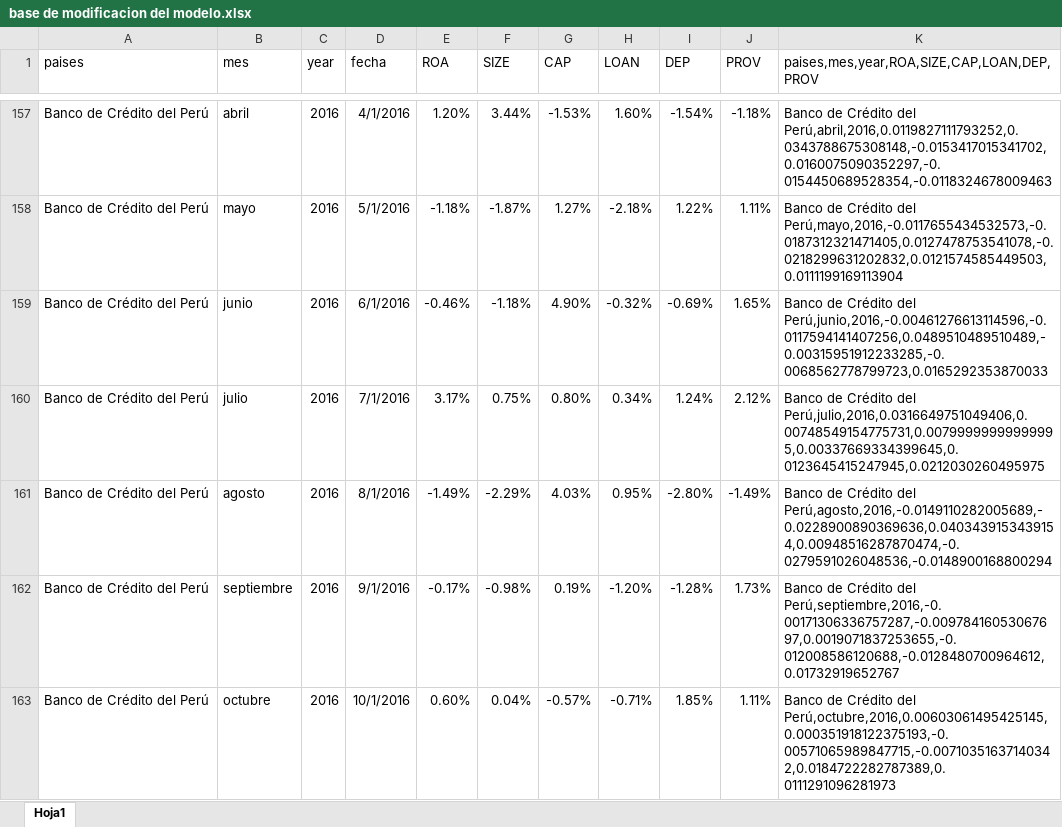
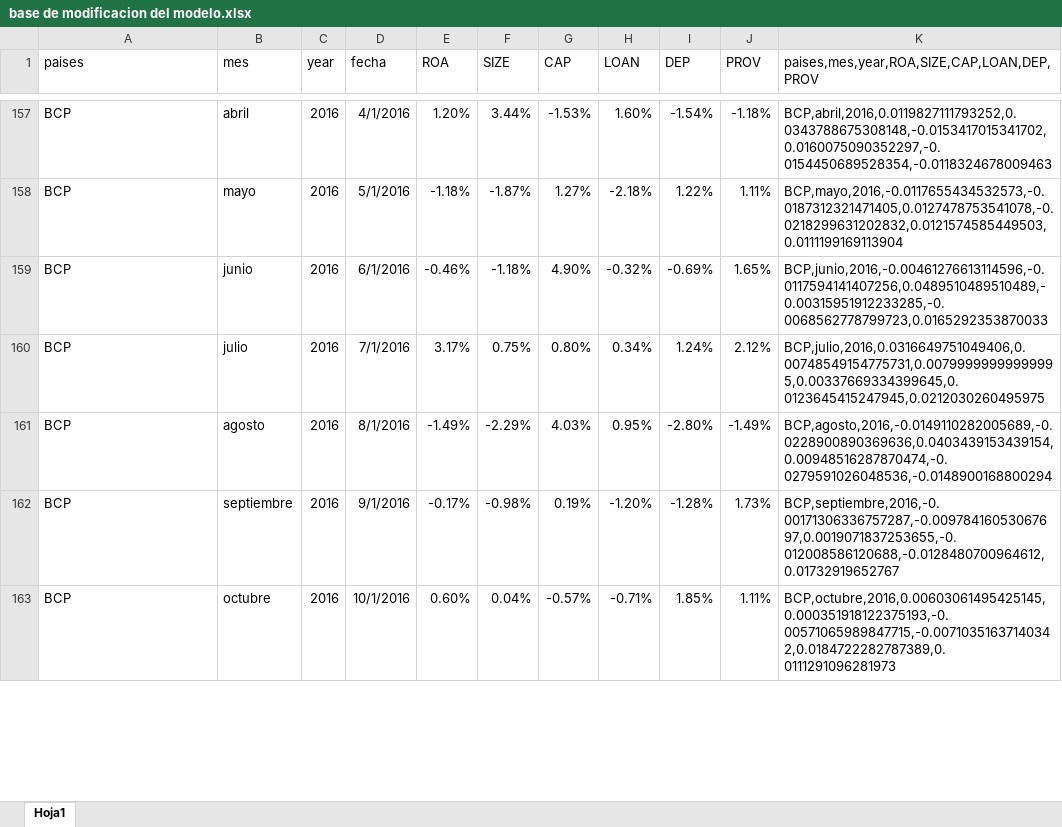
Before and after one commit to JeancarloGeldres/Analysis-Factors-Interns-, an Excel workbook: data/base de modificacion del modelo.xlsx, sheet Hoja1, drawn as a sheet; only a part is shown, gaps mark what is left out; values as stored, in another font and other column widths than the file's, no borders; the diff covers the shown part only; the diff names each change by its address in the sheet, - before the commit and + after, or states it on an @@ line.

```diff
--- a/data/base de modificacion del modelo.xlsx (sheet Hoja1)
+++ b/data/base de modificacion del modelo.xlsx (sheet Hoja1)
-A157:A163 (paises): Banco de Crédito del Perú
+A157:A163 (paises): BCP
-K157: Banco de Crédito del Perú,abril,2016,0.0119827111793252,0.0343788675308148,-0.0153417015341702,0.0160075090352297,-0.0154450689528354,-0.0118324678009463
+K157: BCP,abril,2016,0.0119827111793252,0.0343788675308148,-0.0153417015341702,0.0160075090352297,-0.0154450689528354,-0.0118324678009463
-K158: Banco de Crédito del Perú,mayo,2016,-0.0117655434532573,-0.0187312321471405,0.0127478753541078,-0.0218299631202832,0.0121574585449503,0.0111199169113904
+K158: BCP,mayo,2016,-0.0117655434532573,-0.0187312321471405,0.0127478753541078,-0.0218299631202832,0.0121574585449503,0.0111199169113904
-K159: Banco de Crédito del Perú,junio,2016,-0.00461276613114596,-0.0117594141407256,0.0489510489510489,-0.00315951912233285,-0.0068562778799723,0.0165292353870033
+K159: BCP,junio,2016,-0.00461276613114596,-0.0117594141407256,0.0489510489510489,-0.00315951912233285,-0.0068562778799723,0.0165292353870033
-K160: Banco de Crédito del Perú,julio,2016,0.0316649751049406,0.00748549154775731,0.00799999999999995,0.00337669334399645,0.0123645415247945,0.0212030260495975
+K160: BCP,julio,2016,0.0316649751049406,0.00748549154775731,0.00799999999999995,0.00337669334399645,0.0123645415247945,0.0212030260495975
-K161: Banco de Crédito del Perú,agosto,2016,-0.0149110282005689,-0.0228900890369636,0.0403439153439154,0.00948516287870474,-0.0279591026048536,-0.0148900168800294
+K161: BCP,agosto,2016,-0.0149110282005689,-0.0228900890369636,0.0403439153439154,0.00948516287870474,-0.0279591026048536,-0.0148900168800294
-K162: Banco de Crédito del Perú,septiembre,2016,-0.00171306336757287,-0.00978416053067697,0.0019071837253655,-0.012008586120688,-0.0128480700964612,0.01732919652767
+K162: BCP,septiembre,2016,-0.00171306336757287,-0.00978416053067697,0.0019071837253655,-0.012008586120688,-0.0128480700964612,0.01732919652767
-K163: Banco de Crédito del Perú,octubre,2016,0.00603061495425145,0.000351918122375193,-0.00571065989847715,-0.00710351637140342,0.0184722282787389,0.0111291096281973
+K163: BCP,octubre,2016,0.00603061495425145,0.000351918122375193,-0.00571065989847715,-0.00710351637140342,0.0184722282787389,0.0111291096281973
```
Also changed, not shown: 114 edited cells elsewhere in this sheet, 8 other files.
